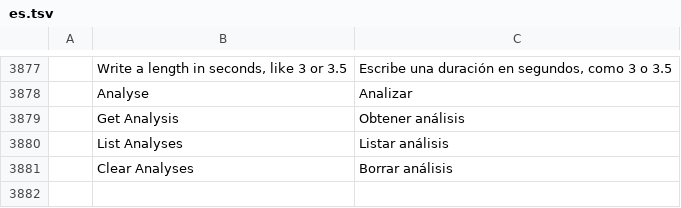
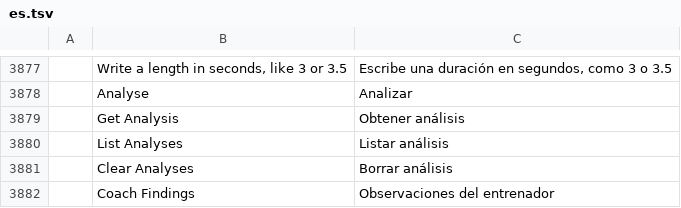
Before and after one commit to AdeThorMiwa/edith, a TSV file: crates/ui-egui/src/i18n/es.tsv, drawn as a sheet; only a part is shown, gaps mark what is left out.

Commit message:
F11.2: coach.findings and the mix measurement (analysis.run mix, a streaming MixMeter)

```diff
--- a/crates/ui-egui/src/i18n/es.tsv
+++ b/crates/ui-egui/src/i18n/es.tsv
@@ -3881 +3881,2 @@
 	Clear Analyses	Borrar análisis
+	Coach Findings	Observaciones del entrenador
```
Also changed, not shown: crates/ui-egui/src/i18n/ja.tsv, crates/ui-egui/src/i18n/zh-cn.tsv, 9 other files.
